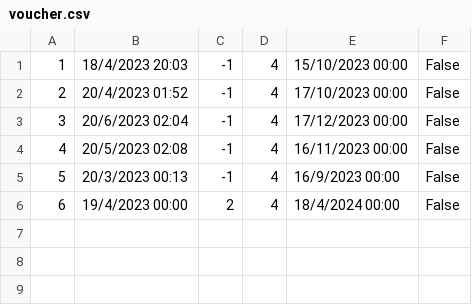
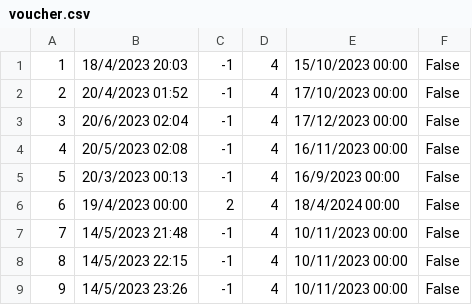
Before and after one commit to banja001/Alt-F4, a CSV file: booking/booking/Resources/Data/voucher.csv, drawn as a sheet.

```diff
--- a/booking/booking/Resources/Data/voucher.csv
+++ b/booking/booking/Resources/Data/voucher.csv
@@ -6 +6,4 @@
 6|19/4/2023 00:00|2|4|18/4/2024 00:00|False
+7|14/5/2023 21:48|-1|4|10/11/2023 00:00|False
+8|14/5/2023 22:15|-1|4|10/11/2023 00:00|False
+9|14/5/2023 23:26|-1|4|10/11/2023 00:00|False
```
Also changed, not shown: 10 other files.
